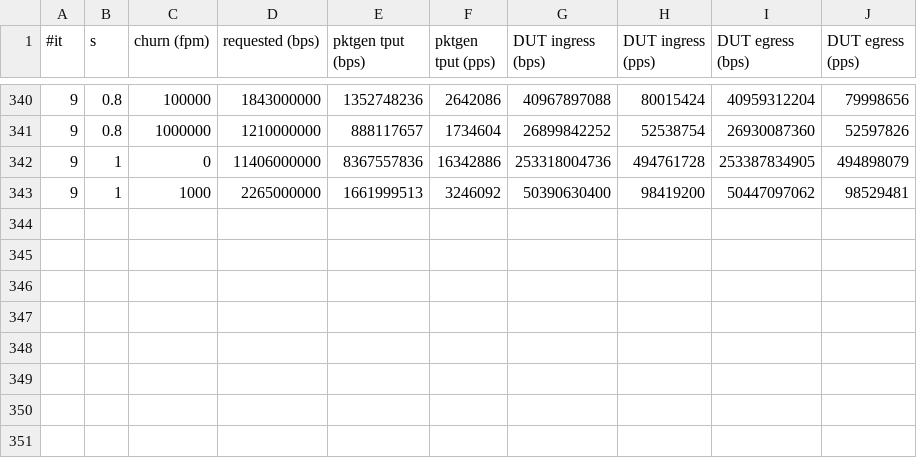
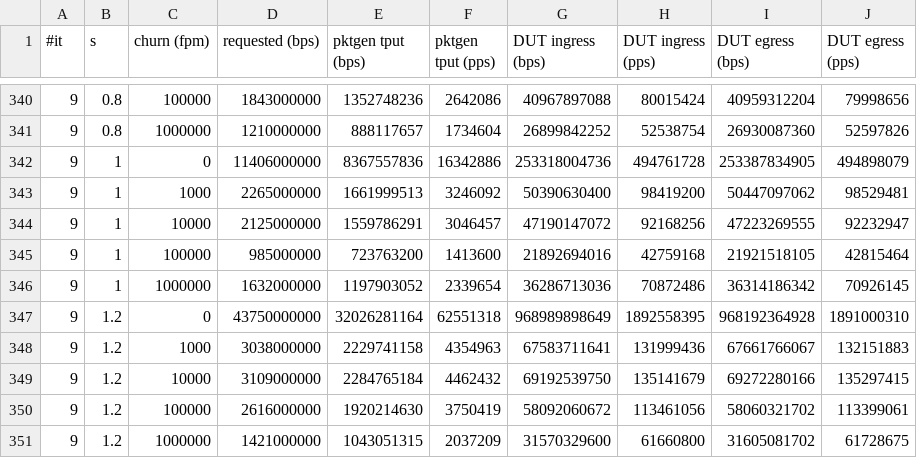
Before and after one commit to snaplab-dpss/synapse-project, a CSV file: eval/data/tput_netcache.csv, drawn as a sheet; only a part is shown, gaps mark what is left out; the diff names each change by its address in the sheet, - before the commit and + after, or states it on an @@ line.

```diff
--- a/eval/data/tput_netcache.csv
+++ b/eval/data/tput_netcache.csv
+row 344: 9 | 1 | 10000 | 2125000000 | 1559786291 | 3046457 | 47190147072 | 92168256 | 47223269555 | 92232947
+row 345: 9 | 1 | 100000 | 985000000 | 723763200 | 1413600 | 21892694016 | 42759168 | 21921518105 | 42815464
+row 346: 9 | 1 | 1000000 | 1632000000 | 1197903052 | 2339654 | 36286713036 | 70872486 | 36314186342 | 70926145
+row 347: 9 | 1.2 | 0 | 43750000000 | 32026281164 | 62551318 | 968989898649 | 1892558395 | 968192364928 | 1891000310
+row 348: 9 | 1.2 | 1000 | 3038000000 | 2229741158 | 4354963 | 67583711641 | 131999436 | 67661766067 | 132151883
+row 349: 9 | 1.2 | 10000 | 3109000000 | 2284765184 | 4462432 | 69192539750 | 135141679 | 69272280166 | 135297415
+row 350: 9 | 1.2 | 100000 | 2616000000 | 1920214630 | 3750419 | 58092060672 | 113461056 | 58060321702 | 113399061
+row 351: 9 | 1.2 | 1000000 | 1421000000 | 1043051315 | 2037209 | 31570329600 | 61660800 | 31605081702 | 61728675
```
Also changed, not shown: 49 other files.
